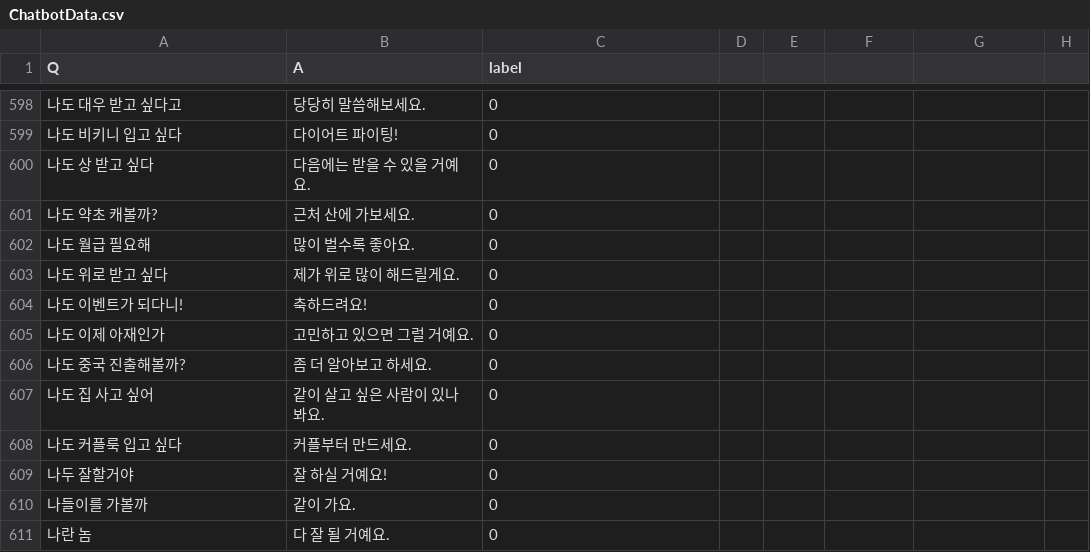
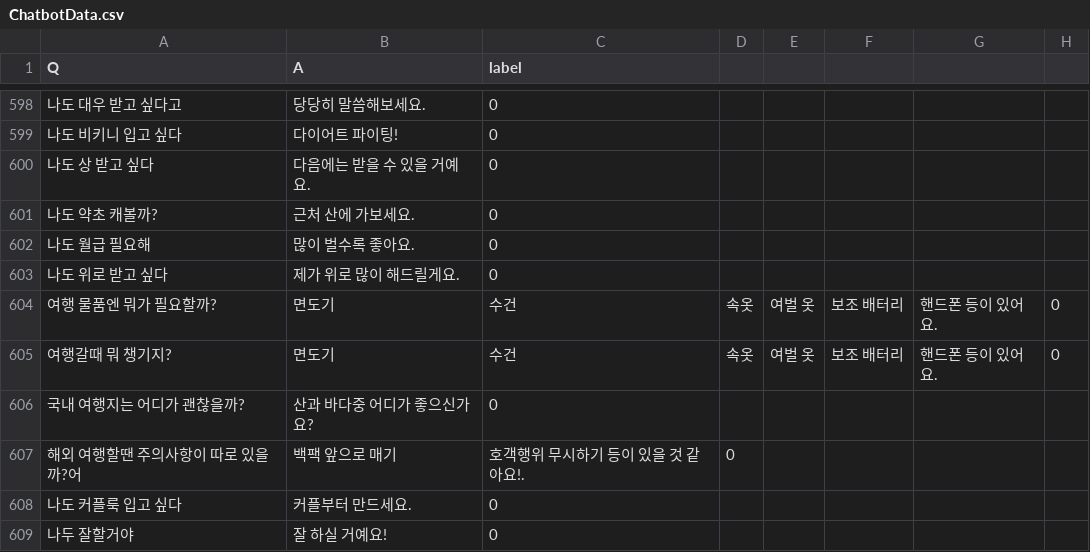
Before and after one commit to laurentasy/ChatBotData.csv, a CSV file: ChatbotData.csv, drawn as a sheet; only a part is shown, gaps mark what is left out; the shorter side is filled out with more unchanged rows; removed rows and columns are numbered as before the commit, all else as after; the diff names each change by its address in the sheet, - before the commit and + after, or states it on an @@ line.

Commit message:
Update ChatbotData.csv

```diff
--- a/ChatbotData.csv
+++ b/ChatbotData.csv
-row 604: 나도 이벤트가 되다니! | 축하드려요! | 0
-row 605: 나도 이제 아재인가 | 고민하고 있으면 그럴 거예요. | 0
-row 606: 나도 중국 진출해볼까? | 좀 더 알아보고 하세요. | 0
-row 607: 나도 집 사고 싶어 | 같이 살고 싶은 사람이 있나봐요. | 0
+row 604: 여행 물품엔 뭐가 필요할까? | 면도기 | 수건 | 속옷 | 여벌 옷 | 보조 배터리 | 핸드폰 등이 있어요. | 0
+row 605: 여행갈때 뭐 챙기지? | 면도기 | 수건 | 속옷 | 여벌 옷 | 보조 배터리 | 핸드폰 등이 있어요. | 0
+row 606: 국내 여행지는 어디가 괜찮을까? | 산과 바다중 어디가 좋으신가요? | 0
+row 607: 해외 여행할땐 주의사항이 따로 있을까?어 | 백팩 앞으로 매기 | 호객행위 무시하기 등이 있을 것 같아요!. | 0
```
